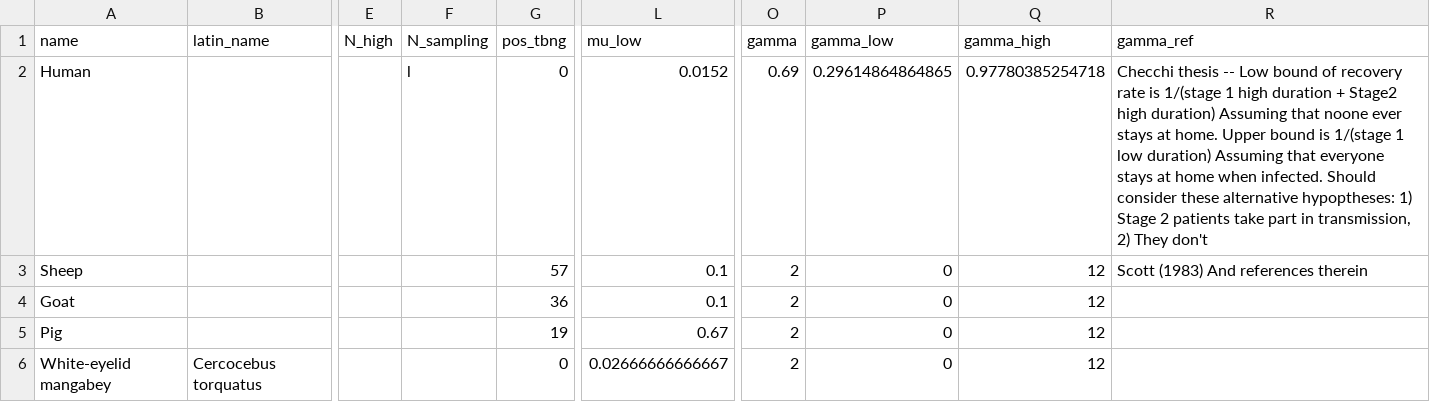
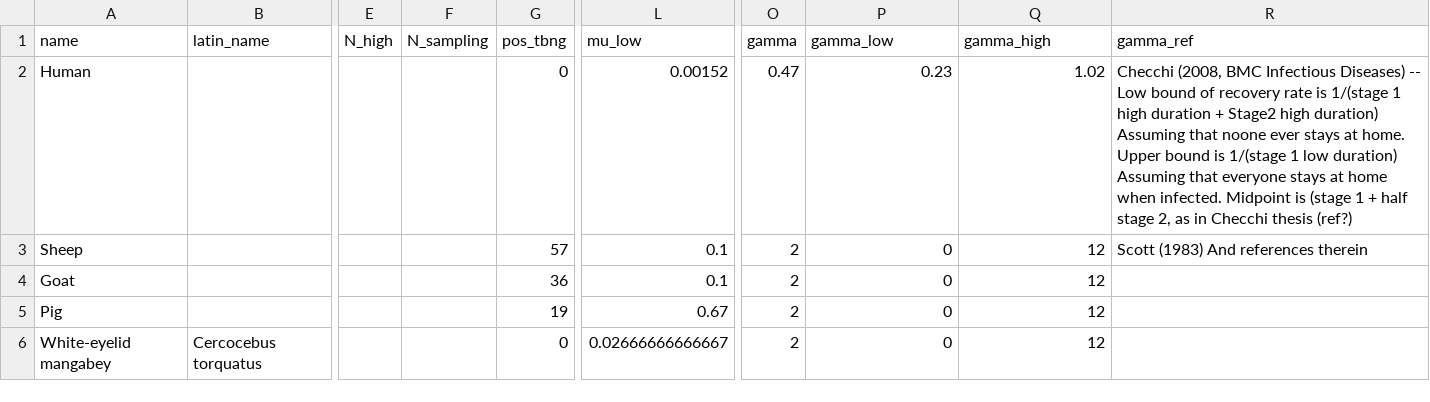
Before and after one commit to sbfnk/trypanosomiasis, a CSV file: data/bipindi.csv, drawn as a sheet; only a part is shown, gaps mark what is left out; the diff names each change by its address in the sheet, - before the commit and + after, or states it on an @@ line.

Commit message:
include stage 2 patients

```diff
--- a/data/bipindi.csv
+++ b/data/bipindi.csv
-F2 (N_sampling): l
+F2 (N_sampling): (empty)
-L2 (mu_low): 0.0152
+L2 (mu_low): 0.00152
-O2 (gamma): 0.69
+O2 (gamma): 0.47
-P2 (gamma_low): 0.29614864864865
+P2 (gamma_low): 0.23
-Q2 (gamma_high): 0.97780385254718
+Q2 (gamma_high): 1.02
-R2 (gamma_ref): Checchi thesis -- Low bound of recovery rate is 1/(stage 1 high duration + Stage2 high duration) Assuming that noone ever stays at home. Upper bound is 1/(stage 1 low duration) Assuming that everyone stays at home when infected. Should consider these alternative hypoptheses: 1) Stage 2 patients take part in transmission, 2) They don't
+R2 (gamma_ref): Checchi (2008, BMC Infectious Diseases) -- Low bound of recovery rate is 1/(stage 1 high duration + Stage2 high duration) Assuming that noone ever stays at home. Upper bound is 1/(stage 1 low duration) Assuming that everyone stays at home when infected. Midpoint is (stage 1 + half stage 2, as in Checchi thesis (ref?)
```
